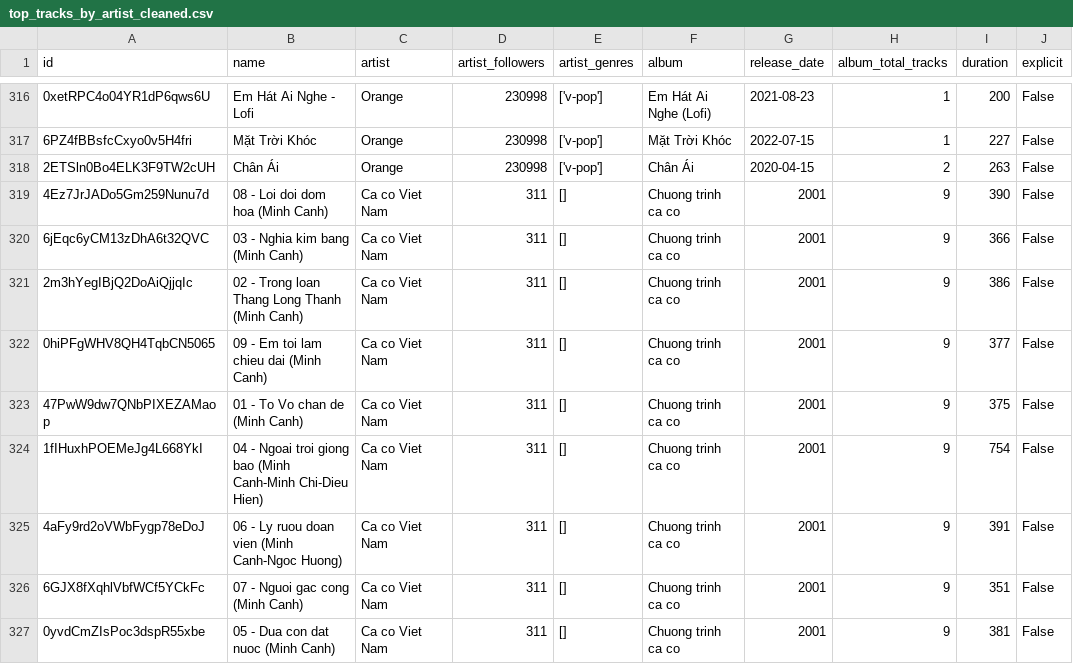
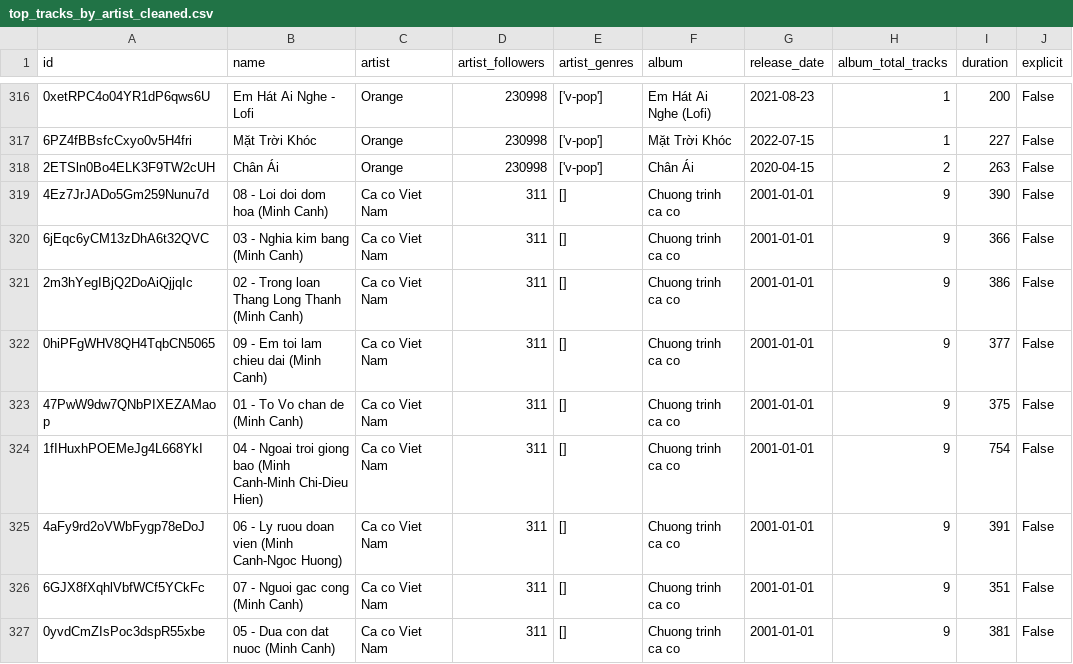
Before and after one commit to the0nlyWyvern/Top_tracks_in_Vietnam, a CSV file: data/cleanedData/top_tracks_by_artist_cleaned.csv, drawn as a sheet; only a part is shown, gaps mark what is left out; the diff covers the shown part only; the diff names each change by its address in the sheet, - before the commit and + after, or states it on an @@ line.

Commit message:
update cleaned data

```diff
--- a/data/cleanedData/top_tracks_by_artist_cleaned.csv
+++ b/data/cleanedData/top_tracks_by_artist_cleaned.csv
-G319:G327 (release_date): 2001
+G319:G327 (release_date): 2001-01-01
```
Also changed, not shown: 37 edited cells elsewhere in this file.
